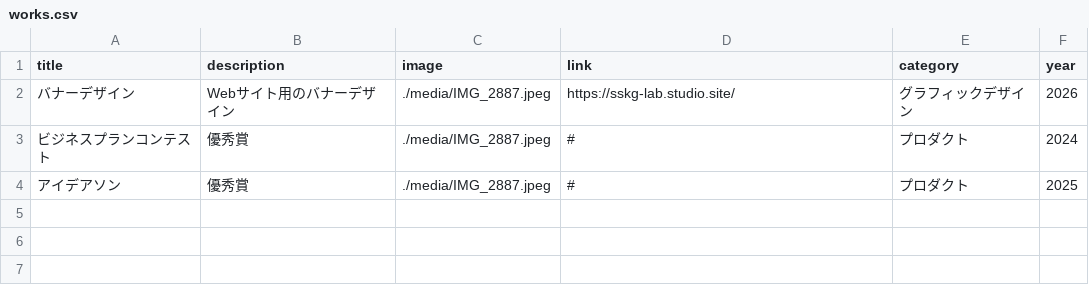
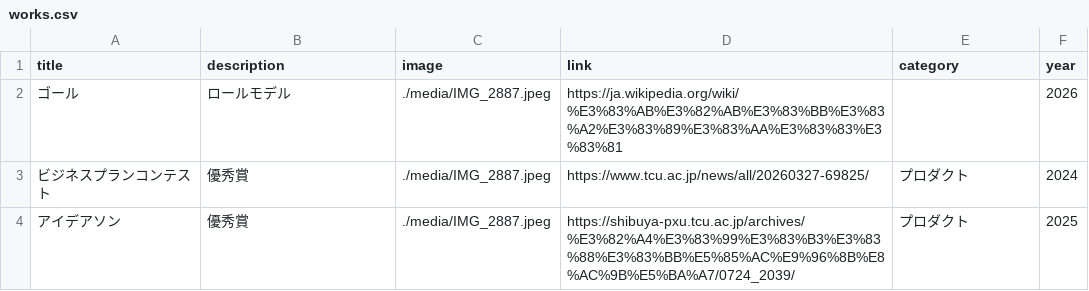
Before and after one commit to Victor-be-bot/portfolio-site, a CSV file: works.csv, drawn as a sheet.

```diff
--- a/works.csv
+++ b/works.csv
@@ -1,4 +1,4 @@
 title,description,image,link,category,year
-バナーデザイン,Webサイト用のバナーデザイン,./media/IMG_2887.jpeg,https://sskg-lab.studio.site/,グラフィックデザイン,2026
-ビジネスプランコンテスト,優秀賞,./media/IMG_2887.jpeg,#,プロダクト,2024
-アイデアソン,優秀賞,./media/IMG_2887.jpeg,#,プロダクト,2025
+ゴール,ロールモデル,./media/IMG_2887.jpeg,https://ja.wikipedia.org/wiki/%E3%83%AB%E3%82%AB%E3%83%BB%E3%83%A2%E3%83%89%E3%83%AA%E3%83%83%E3%83%81,,2026
+ビジネスプランコンテスト,優秀賞,./media/IMG_2887.jpeg,https://www.tcu.ac.jp/news/all/20260327-69825/,プロダクト,2024
+アイデアソン,優秀賞,./media/IMG_2887.jpeg,https://shibuya-pxu.tcu.ac.jp/archives/%E3%82%A4%E3%83%99%E3%83%B3%E3%83%88%E3%83%BB%E5%85%AC%E9%96%8B%E8%AC%9B%E5%BA%A7/0724_2039/,プロダクト,2025
```
Also changed, not shown: 1 other file.
